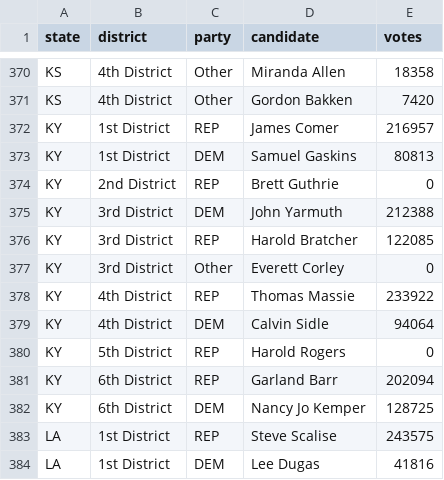
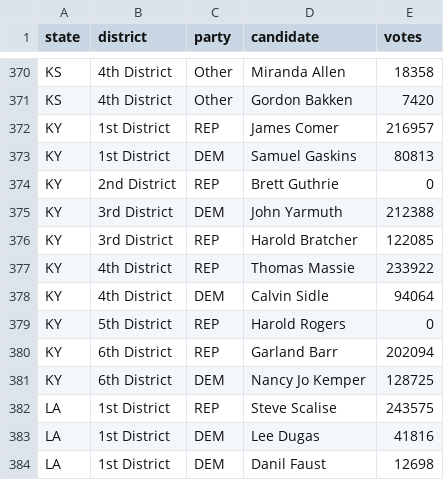
Before and after one commit to AJSKirk/congress_data, a CSV file: 2016_congressional_votes.csv, drawn as a sheet; only a part is shown, gaps mark what is left out; the shorter side is filled out with more unchanged rows.

Commit message:
Remove Everett Corley, who really got zero votes (not even himself!)

```diff
--- a/2016_congressional_votes.csv
+++ b/2016_congressional_votes.csv
@@ -376,3 +376,2 @@ KY,3rd District,DEM,John Yarmuth,212388
 KY,3rd District,REP,Harold Bratcher,122085
-KY,3rd District,Other,Everett Corley,0
 KY,4th District,REP,Thomas Massie,233922
```
Also changed, not shown: 1 other file.
